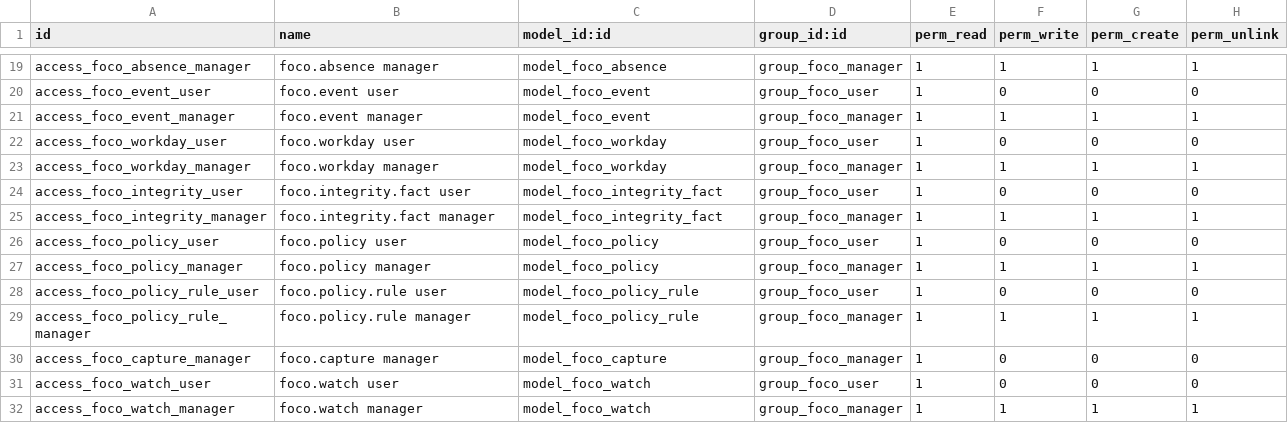
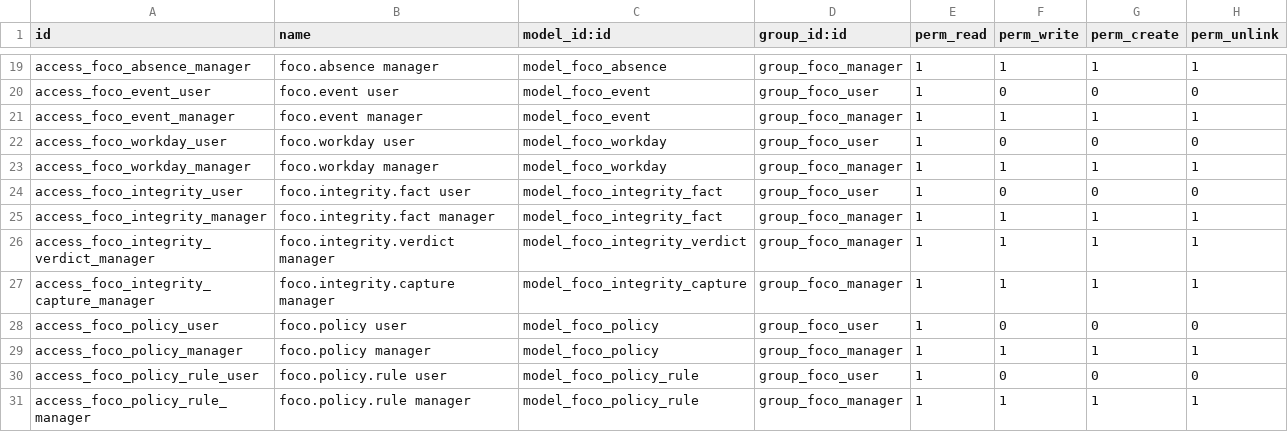
Before and after one commit to JBAmbrosio/FERBA, a CSV file: custom/addons/foco_monitor/security/ir.model.access.csv, drawn as a sheet; only a part is shown, gaps mark what is left out; the shorter side is filled out with more unchanged rows.

Commit message:
Foco 28.12.0: veredicto por IA ante actividad sospechosa, fase 1 (servidor)
La IA vive en Odoo: el agente solo manda capturas. Modelo foco.integrity.verdict (episodio por patron, capturas, veredicto, confianza, revision humana) y foco.integrity.capture; endpoint POST /foco/agent/sospecha idempotente por ref; foco.openai.vision con esquema JSON; ajustes (interruptor, umbral 15 min, capturas por episodio, detalle, aviso, retencion 0 = conservar); cron cada 5 min; pantalla Actividad > Veredictos de la IA con boton Analizar con IA para probar sin agente. La rubrica absuelve CAD/planos/PDF quietos y exige evidencia positiva para simulacion.

```diff
--- a/custom/addons/foco_monitor/security/ir.model.access.csv
+++ b/custom/addons/foco_monitor/security/ir.model.access.csv
@@ -25,2 +25,4 @@ access_foco_integrity_user,foco.integrity.fact user,model_foco_integrity_fact,gr
 access_foco_integrity_manager,foco.integrity.fact manager,model_foco_integrity_fact,group_foco_manager,1,1,1,1
+access_foco_integrity_verdict_manager,foco.integrity.verdict manager,model_foco_integrity_verdict,group_foco_manager,1,1,1,1
+access_foco_integrity_capture_manager,foco.integrity.capture manager,model_foco_integrity_capture,group_foco_manager,1,1,1,1
 access_foco_policy_user,foco.policy user,model_foco_policy,group_foco_user,1,0,0,0
```
Also changed, not shown: 10 other files.
